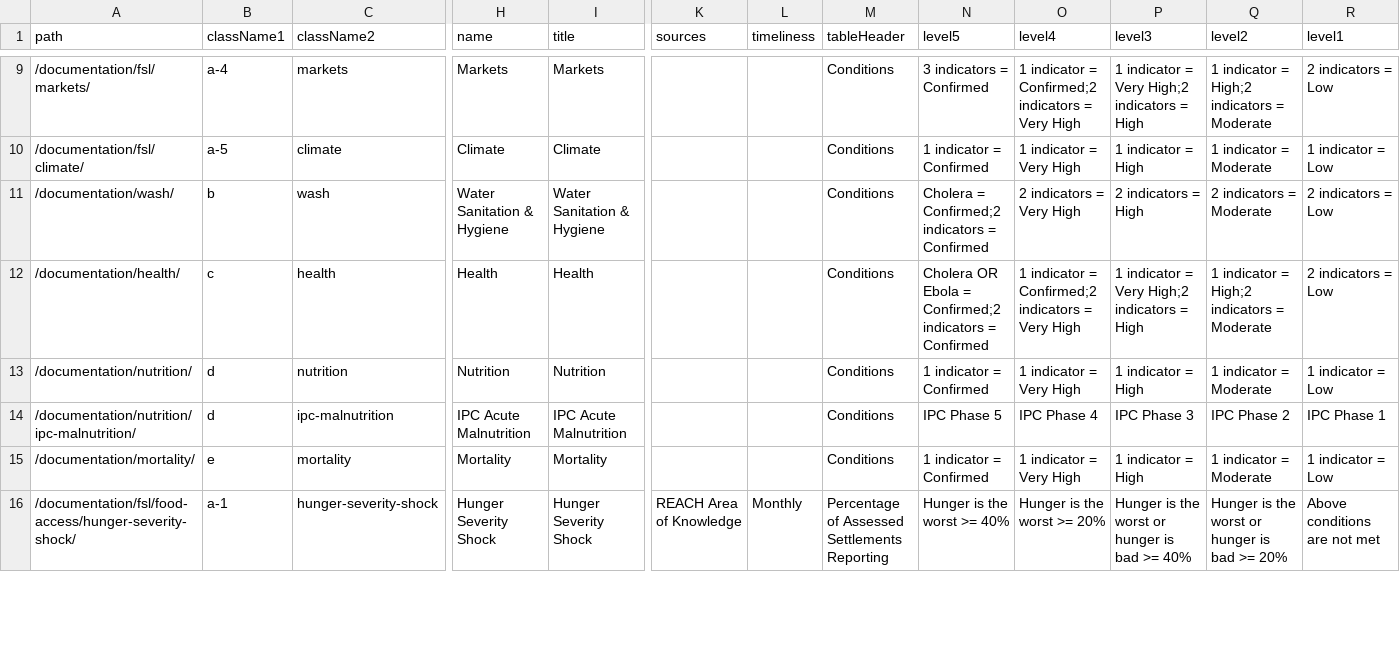
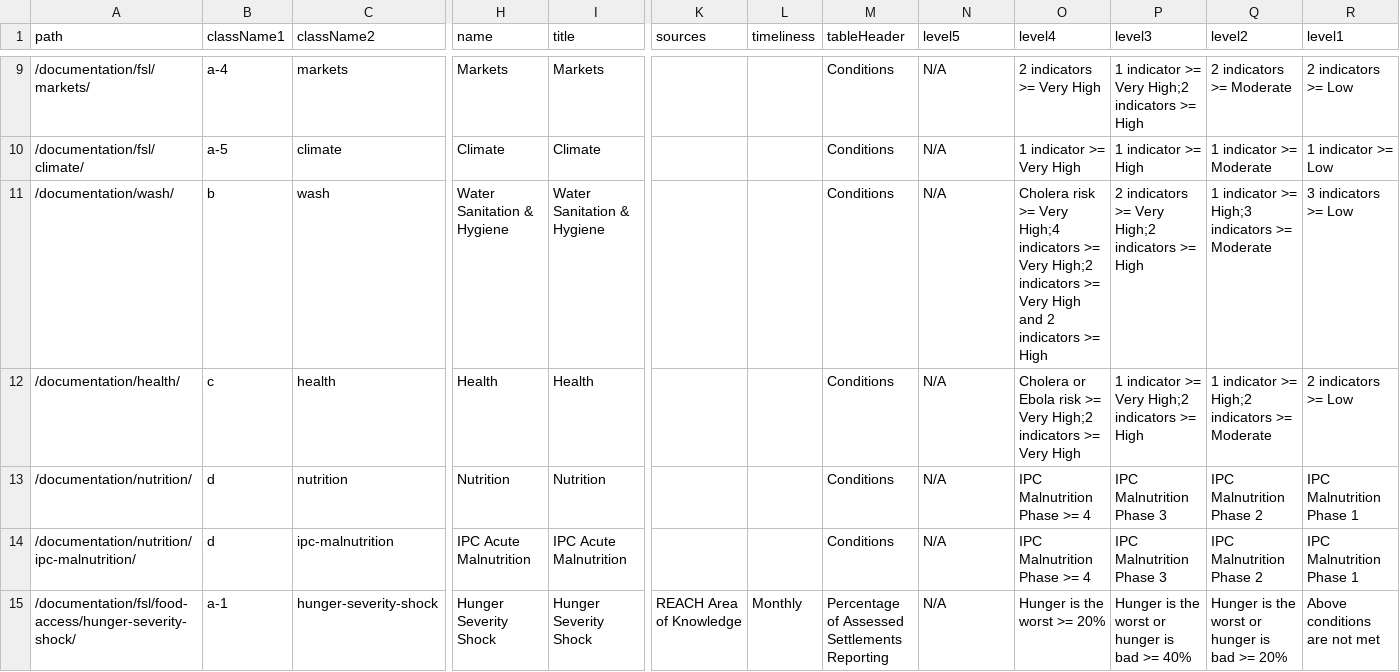
Before and after one commit to impact-initiatives/reach-ssd-int, a CSV file: src/data/documentation-matrix.csv, drawn as a sheet; only a part is shown, gaps mark what is left out; removed rows and columns are numbered as before the commit, all else as after; rows hold the shown columns only; the diff covers the shown part only; the diff names each change by its address in the sheet, - before the commit and + after, or states it on an @@ line.

Commit message:
update documentation matrix

```diff
--- a/src/data/documentation-matrix.csv
+++ b/src/data/documentation-matrix.csv
-N9 (level5): 3 indicators = Confirmed
+N9 (level5): N/A
-O9 (level4): 1 indicator = Confirmed;2 indicators = Very High
+O9 (level4): 2 indicators >= Very High
-P9 (level3): 1 indicator = Very High;2 indicators = High
+P9 (level3): 1 indicator >= Very High;2 indicators >= High
-Q9 (level2): 1 indicator = High;2 indicators = Moderate
+Q9 (level2): 2 indicators >= Moderate
-R9 (level1): 2 indicators = Low
+R9 (level1): 2 indicators >= Low
-N10 (level5): 1 indicator = Confirmed
+N10 (level5): N/A
-O10 (level4): 1 indicator = Very High
+O10 (level4): 1 indicator >= Very High
-P10 (level3): 1 indicator = High
+P10 (level3): 1 indicator >= High
-Q10 (level2): 1 indicator = Moderate
+Q10 (level2): 1 indicator >= Moderate
-R10 (level1): 1 indicator = Low
+R10 (level1): 1 indicator >= Low
-N11 (level5): Cholera = Confirmed;2 indicators = Confirmed
+N11 (level5): N/A
-O11 (level4): 2 indicators = Very High
+O11 (level4): Cholera risk >= Very High;4 indicators >= Very High;2 indicators >= Very High and 2 indicators >= High
-P11 (level3): 2 indicators = High
+P11 (level3): 2 indicators >= Very High;2 indicators >= High
-Q11 (level2): 2 indicators = Moderate
+Q11 (level2): 1 indicator >= High;3 indicators >= Moderate
-R11 (level1): 2 indicators = Low
+R11 (level1): 3 indicators >= Low
-N12 (level5): Cholera OR Ebola = Confirmed;2 indicators = Confirmed
+N12 (level5): N/A
-O12 (level4): 1 indicator = Confirmed;2 indicators = Very High
+O12 (level4): Cholera or Ebola risk >= Very High;2 indicators >= Very High
-P12 (level3): 1 indicator = Very High;2 indicators = High
+P12 (level3): 1 indicator >= Very High;2 indicators >= High
-Q12 (level2): 1 indicator = High;2 indicators = Moderate
+Q12 (level2): 1 indicator >= High;2 indicators >= Moderate
-R12 (level1): 2 indicators = Low
+R12 (level1): 2 indicators >= Low
-N13 (level5): 1 indicator = Confirmed
+N13 (level5): N/A
-O13 (level4): 1 indicator = Very High
+O13 (level4): IPC Malnutrition Phase >= 4
-P13 (level3): 1 indicator = High
+P13 (level3): IPC Malnutrition Phase 3
-Q13 (level2): 1 indicator = Moderate
+Q13 (level2): IPC Malnutrition Phase 2
-R13 (level1): 1 indicator = Low
+R13 (level1): IPC Malnutrition Phase 1
-N14 (level5): IPC Phase 5
+N14 (level5): N/A
-O14 (level4): IPC Phase 4
+O14 (level4): IPC Malnutrition Phase >= 4
-P14 (level3): IPC Phase 3
+P14 (level3): IPC Malnutrition Phase 3
-Q14 (level2): IPC Phase 2
+Q14 (level2): IPC Malnutrition Phase 2
-R14 (level1): IPC Phase 1
+R14 (level1): IPC Malnutrition Phase 1
-row 15: /documentation/mortality/ | e | mortality | Mortality | Mortality |  |  | Conditions | 1 indicator = Confirmed | 1 indicator = Very High | 1 indicator = High | 1 indicator = Moderate | 1 indicator = Low
-N15 (level5): Hunger is the worst >= 40%
+N15 (level5): N/A
```
Also changed, not shown: 1 removed row and 121 edited cells elsewhere in this file, 1 other file.
